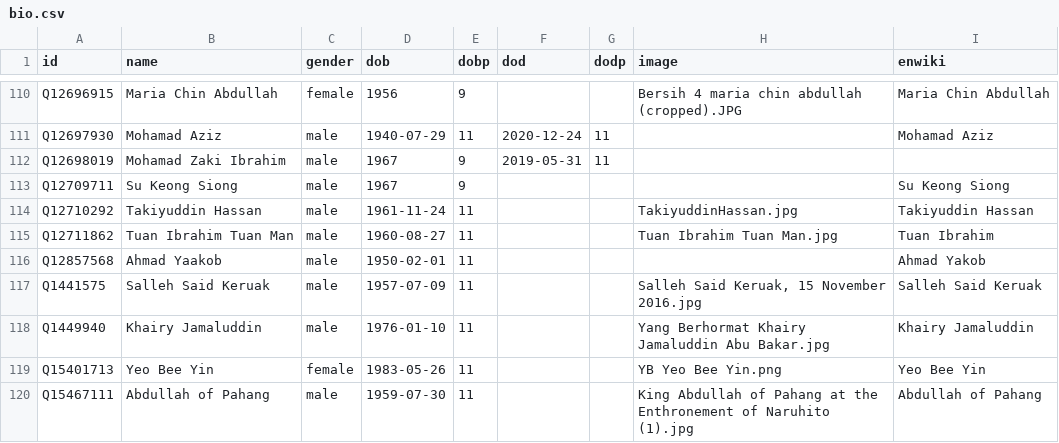
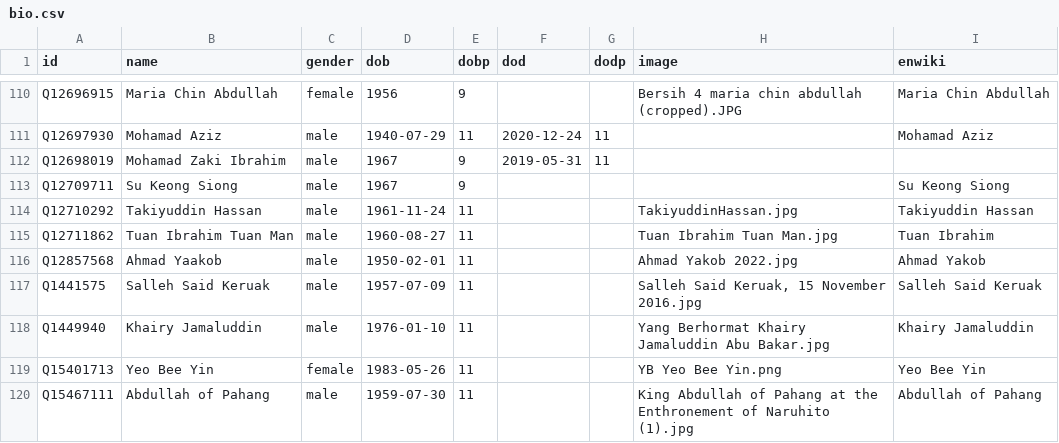
Before and after one commit to epireve/malaysia-ministers, a CSV file: html/bio.csv, drawn as a sheet; only a part is shown, gaps mark what is left out.

```diff
--- a/html/bio.csv
+++ b/html/bio.csv
@@ -115,3 +115,3 @@ Q12710292,Takiyuddin Hassan,male,1961-11-24,11,,,TakiyuddinHassan.jpg,Takiyuddin
 Q12711862,Tuan Ibrahim Tuan Man,male,1960-08-27,11,,,Tuan Ibrahim Tuan Man.jpg,Tuan Ibrahim
-Q12857568,Ahmad Yaakob,male,1950-02-01,11,,,,Ahmad Yakob
+Q12857568,Ahmad Yaakob,male,1950-02-01,11,,,Ahmad Yakob 2022.jpg,Ahmad Yakob
 Q1441575,Salleh Said Keruak,male,1957-07-09,11,,,"Salleh Said Keruak, 15 November 2016.jpg",Salleh Said Keruak
```
